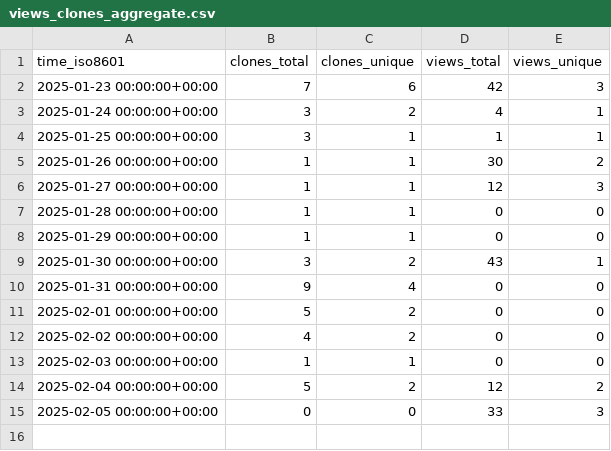
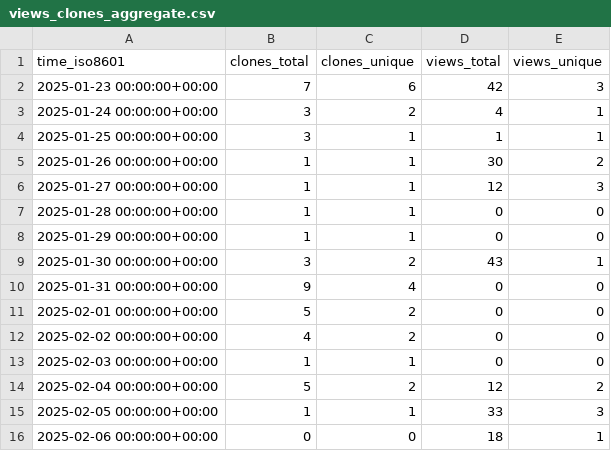
Before and after one commit to christineklli/global-yield-impacts, a CSV file: christineklli/global-yield-impacts/ghrs-data/views_clones_aggregate.csv, drawn as a sheet.

```diff
--- a/christineklli/global-yield-impacts/ghrs-data/views_clones_aggregate.csv
+++ b/christineklli/global-yield-impacts/ghrs-data/views_clones_aggregate.csv
@@ -14,2 +14,3 @@ time_iso8601,clones_total,clones_unique,views_total,views_unique
 2025-02-04 00:00:00+00:00,5,2,12,2
-2025-02-05 00:00:00+00:00,0,0,33,3
+2025-02-05 00:00:00+00:00,1,1,33,3
+2025-02-06 00:00:00+00:00,0,0,18,1
```
Also changed, not shown: 1 other file.
